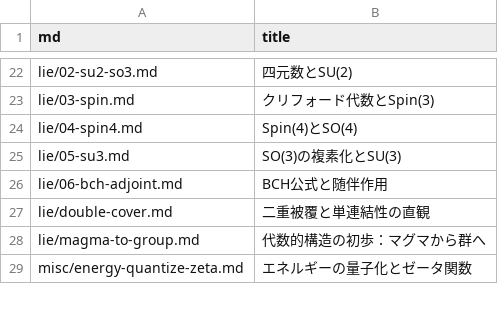
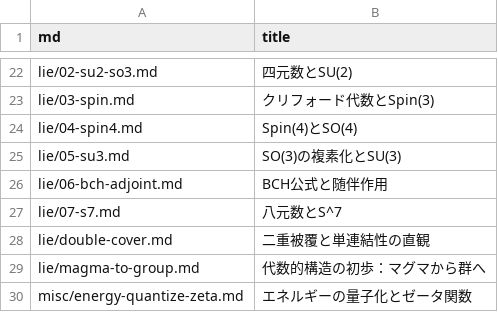
Before and after one commit to 7shi/hypercomplex, a TSV file: md.tsv, drawn as a sheet; only a part is shown, gaps mark what is left out.

```diff
--- a/md.tsv
+++ b/md.tsv
@@ -26,2 +26,3 @@ lie/05-su3.md	SO(3)の複素化とSU(3)
 lie/06-bch-adjoint.md	BCH公式と随伴作用
+lie/07-s7.md	八元数とS^7
 lie/double-cover.md	二重被覆と単連結性の直観
```
Also changed, not shown: articles.tsv, slugs.tsv, 3 other files.
